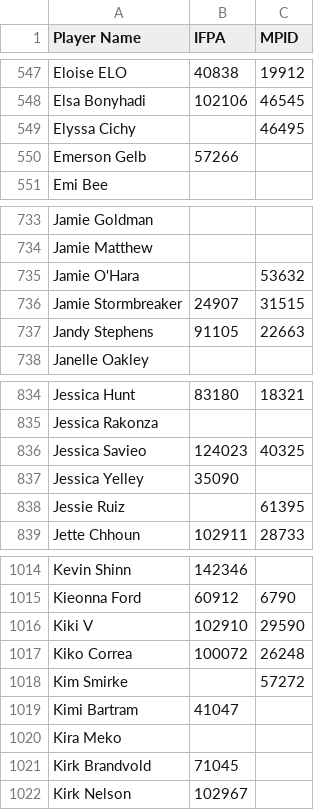
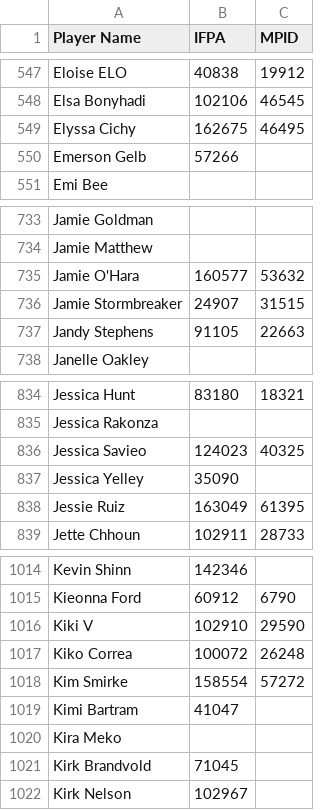
Before and after one commit to madcock/IPR, a CSV file: mnp-legacy-players.csv, drawn as a sheet; only a part is shown, gaps mark what is left out.

Commit message:
Update mnp-legacy-players.csv
IFPA IDs for some players

```diff
--- a/mnp-legacy-players.csv
+++ b/mnp-legacy-players.csv
@@ -548,3 +548,3 @@ Eloise ELO,40838,19912
 Elsa Bonyhadi,102106,46545
-Elyssa Cichy,,46495
+Elyssa Cichy,162675,46495
 Emerson Gelb,57266,
@@ -734,3 +734,3 @@ Jamie Goldman,,
 Jamie Matthew,,
-Jamie O'Hara,,53632
+Jamie O'Hara,160577,53632
 Jamie Stormbreaker,24907,31515
@@ -837,3 +837,3 @@ Jessica Savieo,124023,40325
 Jessica Yelley,35090,
-Jessie Ruiz,,61395
+Jessie Ruiz,163049,61395
 Jette Chhoun,102911,28733
@@ -1017,3 +1017,3 @@ Kiki V,102910,29590
 Kiko Correa,100072,26248
-Kim Smirke,,57272
+Kim Smirke,158554,57272
 Kimi Bartram,41047,
```
